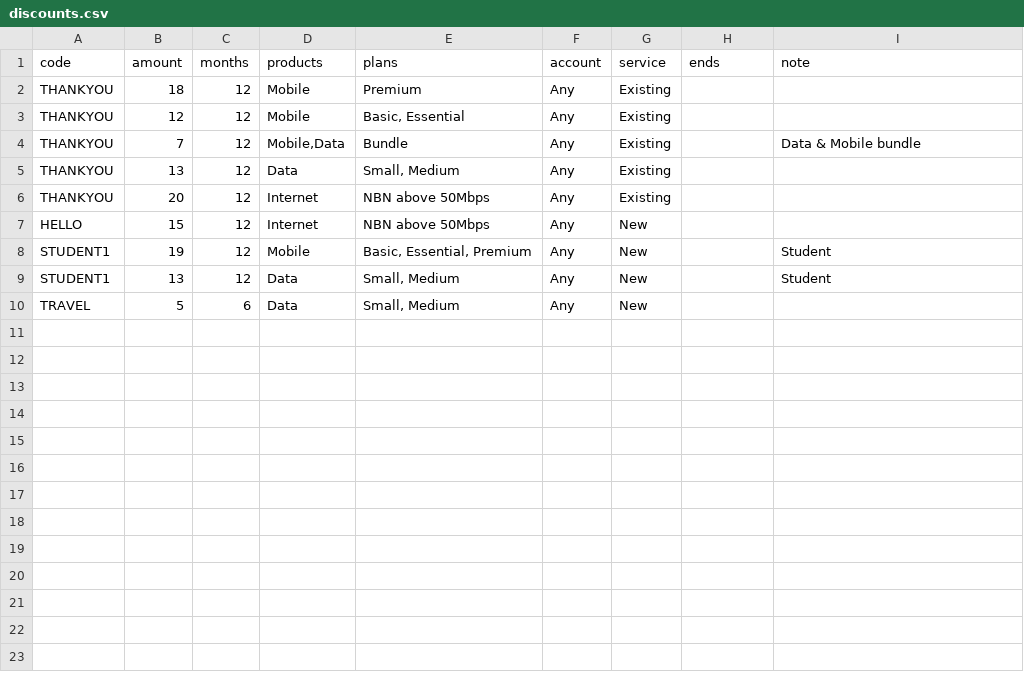
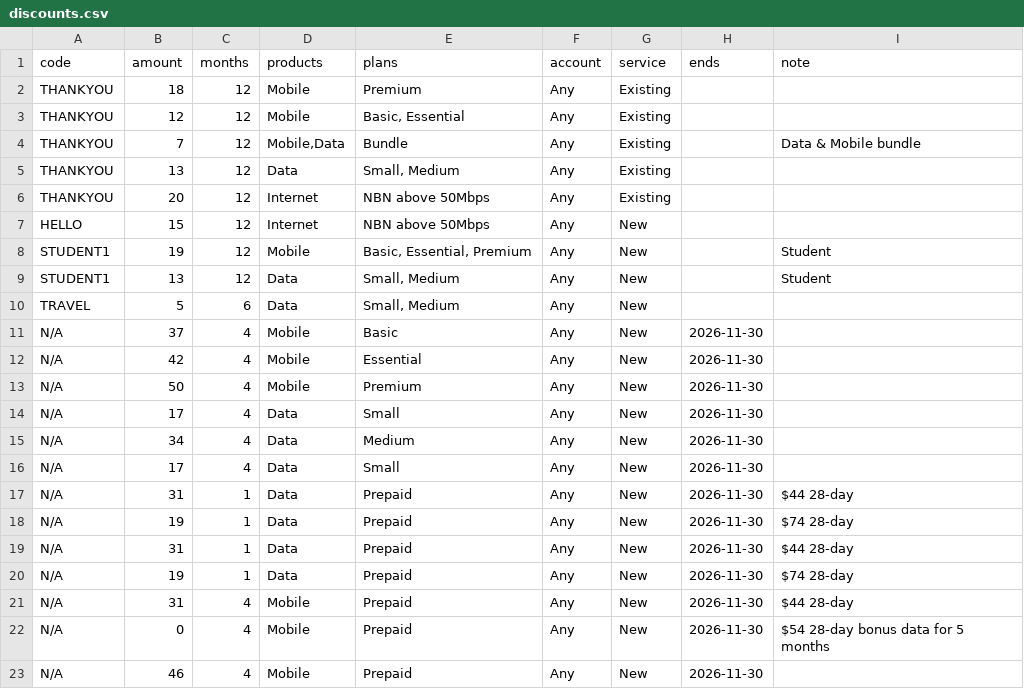
Before and after one commit to aparkgh/aparkgh.github.io, a CSV file: telstra/discounts.csv, drawn as a sheet; the diff names each change by its address in the sheet, - before the commit and + after, or states it on an @@ line.

Commit message:
feat: update discounts.csv
add black friday discounts
todo: edit existing

```diff
--- a/telstra/discounts.csv
+++ b/telstra/discounts.csv
+row 11: N/A | 37 | 4 | Mobile | Basic | Any | New | 2026-11-30
+row 12: N/A | 42 | 4 | Mobile | Essential | Any | New | 2026-11-30
+row 13: N/A | 50 | 4 | Mobile | Premium | Any | New | 2026-11-30
+row 14: N/A | 17 | 4 | Data | Small | Any | New | 2026-11-30
+row 15: N/A | 34 | 4 | Data | Medium | Any | New | 2026-11-30
+row 16: N/A | 17 | 4 | Data | Small | Any | New | 2026-11-30
+row 17: N/A | 31 | 1 | Data | Prepaid | Any | New | 2026-11-30 | $44 28-day
+row 18: N/A | 19 | 1 | Data | Prepaid | Any | New | 2026-11-30 | $74 28-day
+row 19: N/A | 31 | 1 | Data | Prepaid | Any | New | 2026-11-30 | $44 28-day
+row 20: N/A | 19 | 1 | Data | Prepaid | Any | New | 2026-11-30 | $74 28-day
+row 21: N/A | 31 | 4 | Mobile | Prepaid | Any | New | 2026-11-30 | $44 28-day
+row 22: N/A | 0 | 4 | Mobile | Prepaid | Any | New | 2026-11-30 | $54 28-day bonus data for 5 months
+row 23: N/A | 46 | 4 | Mobile | Prepaid | Any | New | 2026-11-30
```
